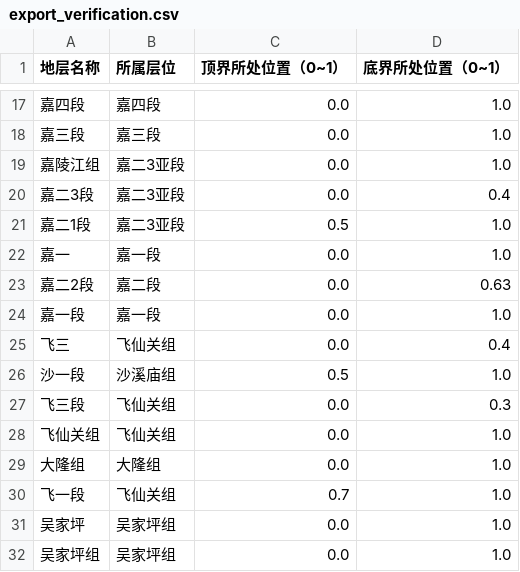
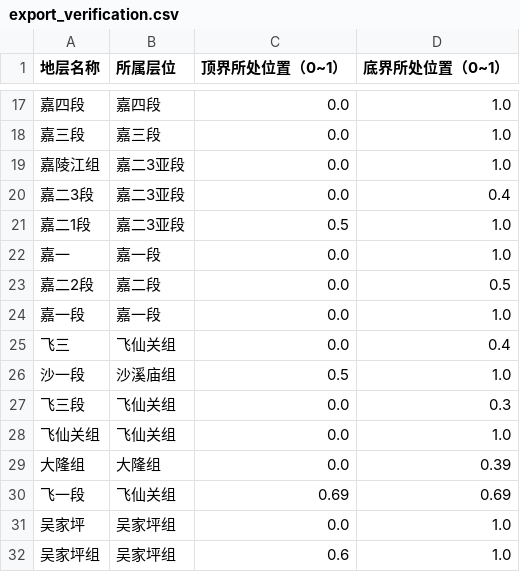
Before and after one commit to elf004-star/Stratigraphic_Dictionary_Skill, a CSV file: uploads/export_verification.csv, drawn as a sheet; only a part is shown, gaps mark what is left out.

```diff
--- a/uploads/export_verification.csv
+++ b/uploads/export_verification.csv
@@ -22,3 +22,3 @@
 嘉一,嘉一段,0.0,1.0
-嘉二2段,嘉二段,0.0,0.63
+嘉二2段,嘉二段,0.0,0.5
 嘉一段,嘉一段,0.0,1.0
@@ -28,5 +28,5 @@
 飞仙关组,飞仙关组,0.0,1.0
-大隆组,大隆组,0.0,1.0
-飞一段,飞仙关组,0.7,1.0
+大隆组,大隆组,0.0,0.39
+飞一段,飞仙关组,0.69,0.69
 吴家坪,吴家坪组,0.0,1.0
-吴家坪组,吴家坪组,0.0,1.0
+吴家坪组,吴家坪组,0.6,1.0
```
Also changed, not shown: 1 other file.
